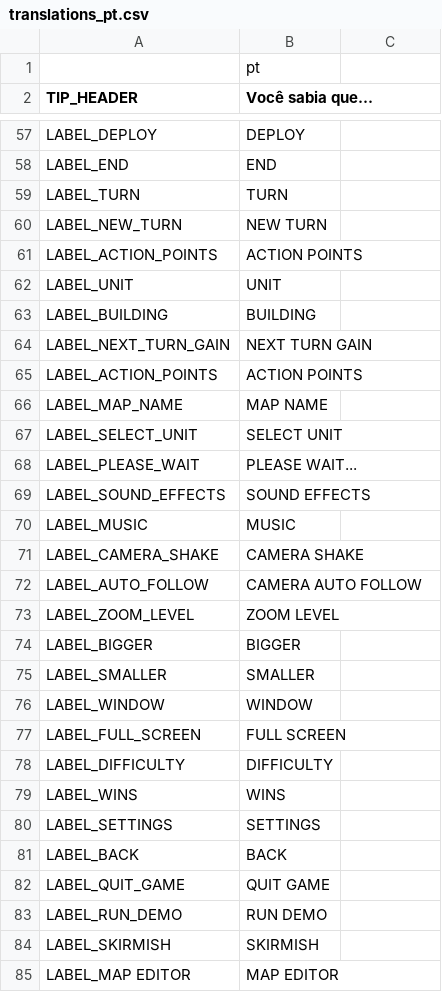
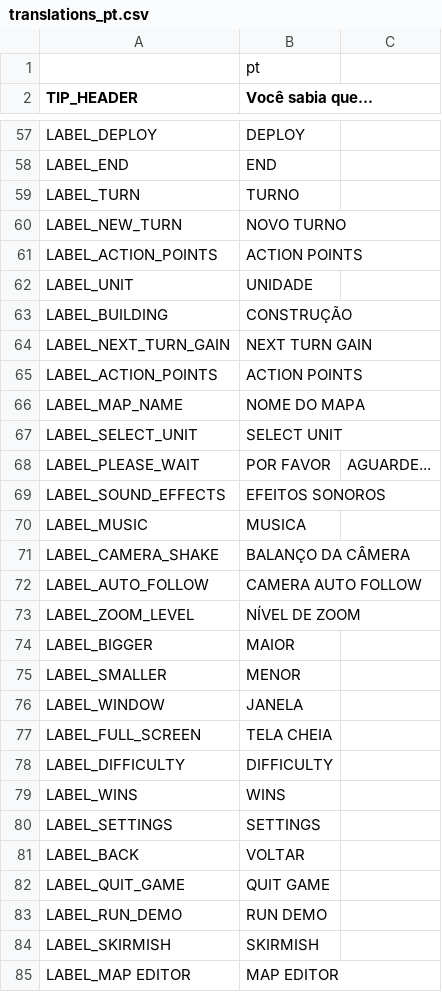
Before and after one commit to w84death/Tanks-of-Freedom, a CSV file: translations/translations_pt.csv, drawn as a sheet; only a part is shown, gaps mark what is left out; the diff covers the shown part only.

Commit message:
Translation to PT started

```diff
--- a/translations/translations_pt.csv
+++ b/translations/translations_pt.csv
@@ -58,21 +58,21 @@ LABEL_DEPLOY,DEPLOY
 LABEL_END,END
-LABEL_TURN,TURN
-LABEL_NEW_TURN,NEW TURN
+LABEL_TURN,TURNO
+LABEL_NEW_TURN,NOVO TURNO
 LABEL_ACTION_POINTS,ACTION POINTS
-LABEL_UNIT,UNIT
-LABEL_BUILDING,BUILDING
+LABEL_UNIT,UNIDADE
+LABEL_BUILDING,CONSTRUÇÃO
 LABEL_NEXT_TURN_GAIN,NEXT TURN GAIN
 LABEL_ACTION_POINTS,ACTION POINTS
-LABEL_MAP_NAME,MAP NAME
+LABEL_MAP_NAME,NOME DO MAPA
 LABEL_SELECT_UNIT,SELECT UNIT
-LABEL_PLEASE_WAIT,PLEASE WAIT...
-LABEL_SOUND_EFFECTS,SOUND EFFECTS
-LABEL_MUSIC,MUSIC
-LABEL_CAMERA_SHAKE,CAMERA SHAKE
+LABEL_PLEASE_WAIT,POR FAVOR, AGUARDE...
+LABEL_SOUND_EFFECTS,EFEITOS SONOROS
+LABEL_MUSIC,MUSICA
+LABEL_CAMERA_SHAKE,BALANÇO DA CÂMERA
 LABEL_AUTO_FOLLOW,CAMERA AUTO FOLLOW
-LABEL_ZOOM_LEVEL,ZOOM LEVEL
-LABEL_BIGGER,BIGGER
-LABEL_SMALLER,SMALLER
-LABEL_WINDOW,WINDOW
-LABEL_FULL_SCREEN,FULL SCREEN
+LABEL_ZOOM_LEVEL,NÍVEL DE ZOOM
+LABEL_BIGGER,MAIOR
+LABEL_SMALLER,MENOR
+LABEL_WINDOW,JANELA
+LABEL_FULL_SCREEN,TELA CHEIA
 LABEL_DIFFICULTY,DIFFICULTY
@@ -80,3 +80,3 @@ LABEL_WINS,WINS
 LABEL_SETTINGS,SETTINGS
-LABEL_BACK,BACK
+LABEL_BACK,VOLTAR
 LABEL_QUIT_GAME,QUIT GAME
```
Also changed, not shown: 26 edited cells elsewhere in this file, 4 other files.
